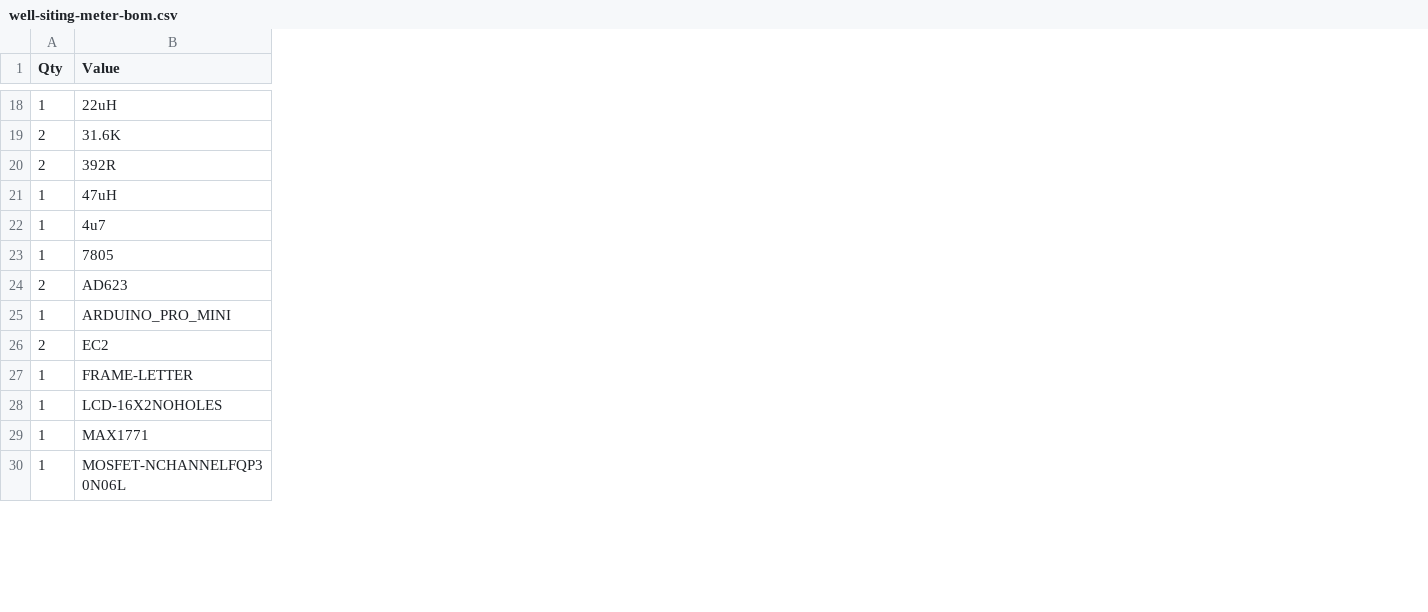
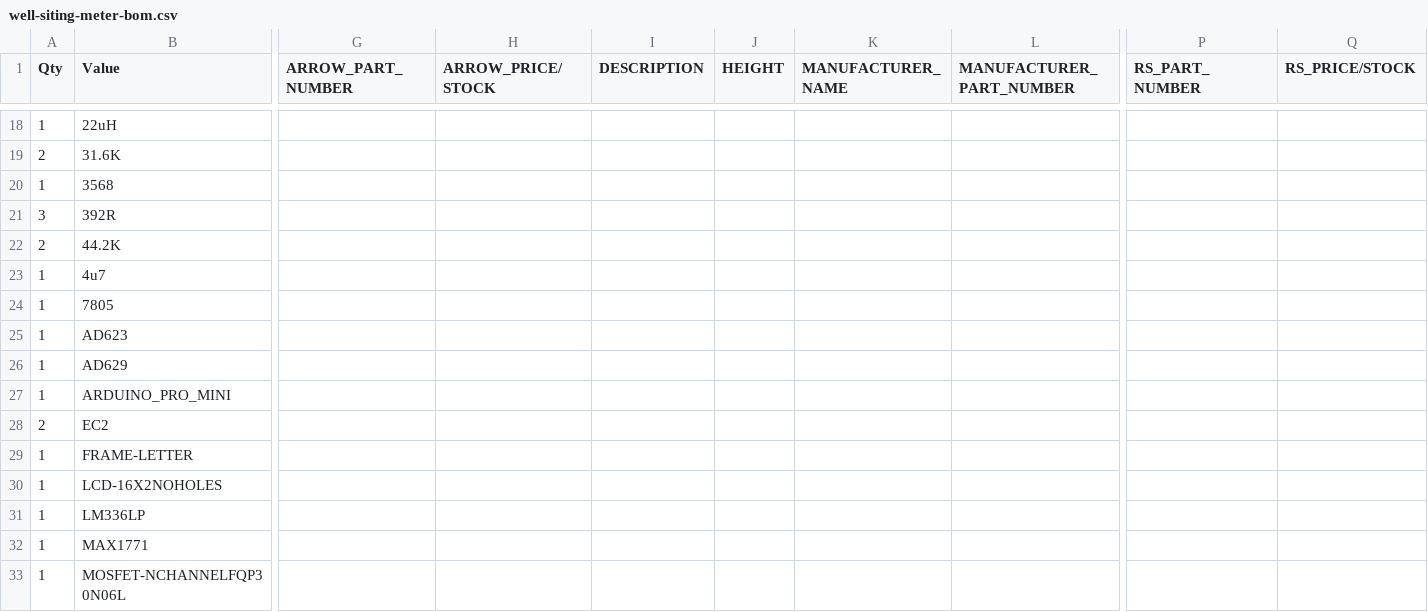
Before and after one commit to danwahl/well-siting-meter, a CSV file: mfg/well-siting-meter-bom.csv, drawn as a sheet; only a part is shown, gaps mark what is left out; removed rows and columns are numbered as before the commit, all else as after; rows hold the shown columns only; the diff covers the shown part only; the diff names each change by its address in the sheet, - before the commit and + after, or states it on an @@ line.

```diff
--- a/mfg/well-siting-meter-bom.csv
+++ b/mfg/well-siting-meter-bom.csv
+column G (ARROW_PART_NUMBER), empty
+column H (ARROW_PRICE/STOCK), empty
+column I (DESCRIPTION), empty
+column J (HEIGHT), empty
+column K (MANUFACTURER_NAME), empty
+column L (MANUFACTURER_PART_NUMBER), empty
+column P (RS_PART_NUMBER), empty
+column Q (RS_PRICE/STOCK), empty
+row 20: 1 | 3568
-A21 (Qty): 2
+A21 (Qty): 3
-row 21: 1 | 47uH
+row 22: 2 | 44.2K
-A25 (Qty): 2
+A25 (Qty): 1
+row 26: 1 | AD629
+row 31: 1 | LM336LP
```
Also changed, not shown: 1 added row, 1 removed row and 9 edited cells elsewhere in this file, 4 other files.
